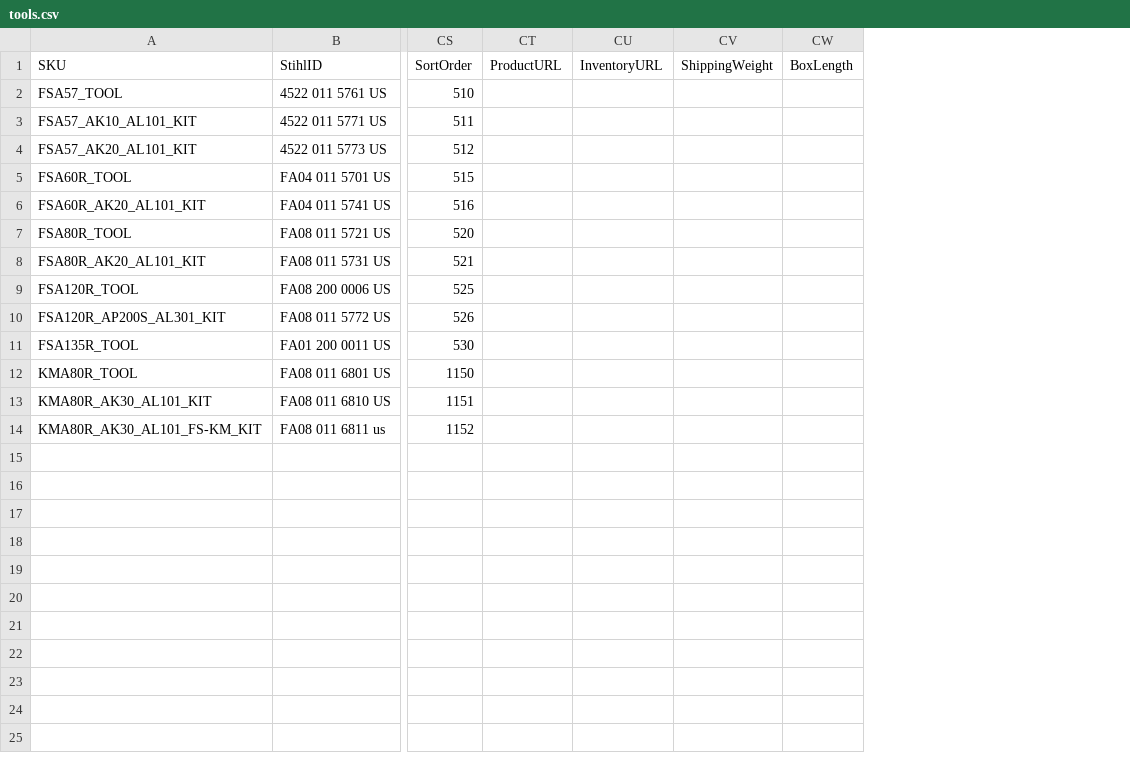
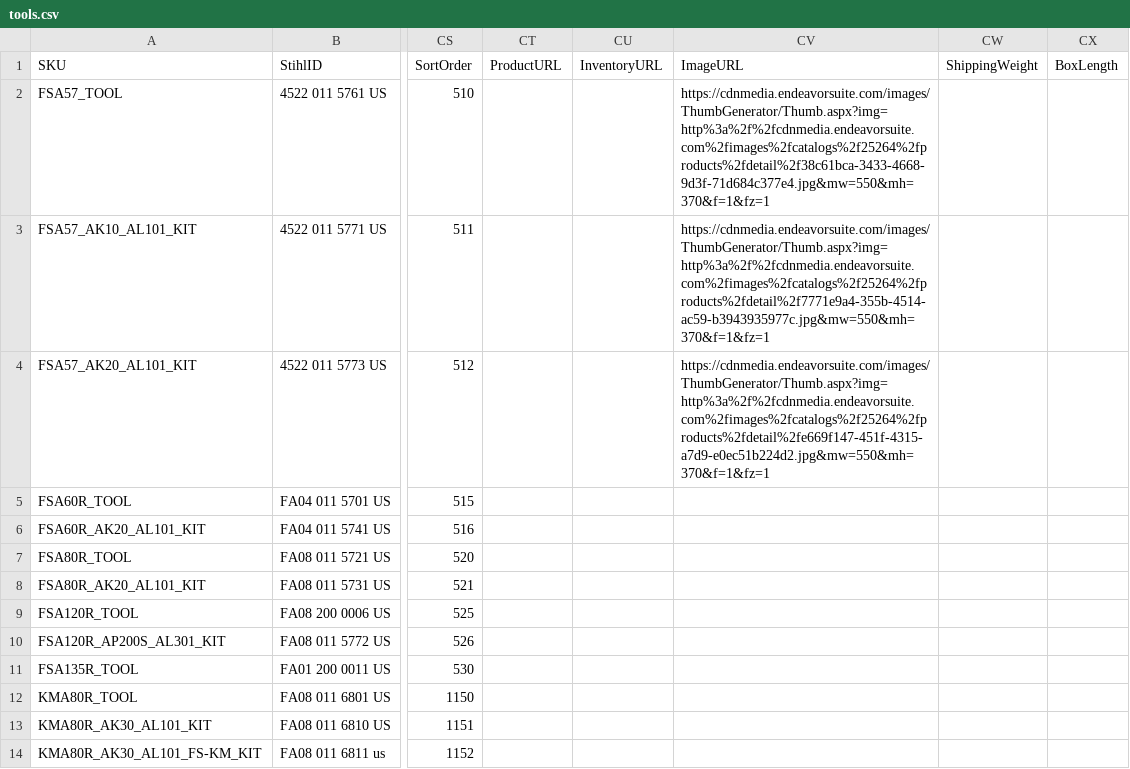
Before and after one commit to WestEndPower/stihl-battery-configurator, a CSV file: data/tools.csv, drawn as a sheet; only a part is shown, gaps mark what is left out; the diff names each change by its address in the sheet, - before the commit and + after, or states it on an @@ line.

Commit message:
Add files via upload

```diff
--- a/data/tools.csv
+++ b/data/tools.csv
+column CV (ImageURL), rows 2-4: https://cdnmedia.endeavorsuite.com/images/ThumbGenerator/Thumb.aspx?img=http%3a%2f%2fcdnmedia.endeavorsuite.com%2fimages%2fcatalogs%2f25264%2fproducts%2fdetail%2f38c61bca-3433-4668-9d3f-71d684c377e4.jpg&mw=550&mh=370&f=1&fz=1 | https://cdnmedia.endeavorsuite.com/images/ThumbGenerator/Thumb.aspx?img=http%3a%2f%2fcdnmedia.endeavorsuite.com%2fimages%2fcatalogs%2f25264%2fproducts%2fdetail%2f7771e9a4-355b-4514-ac59-b3943935977c.jpg&mw=550&mh=370&f=1&fz=1 | https://cdnmedia.endeavorsuite.com/images/ThumbGenerator/Thumb.aspx?img=http%3a%2f%2fcdnmedia.endeavorsuite.com%2fimages%2fcatalogs%2f25264%2fproducts%2fdetail%2fe669f147-451f-4315-a7d9-e0ec51b224d2.jpg&mw=550&mh=370&f=1&fz=1
```
